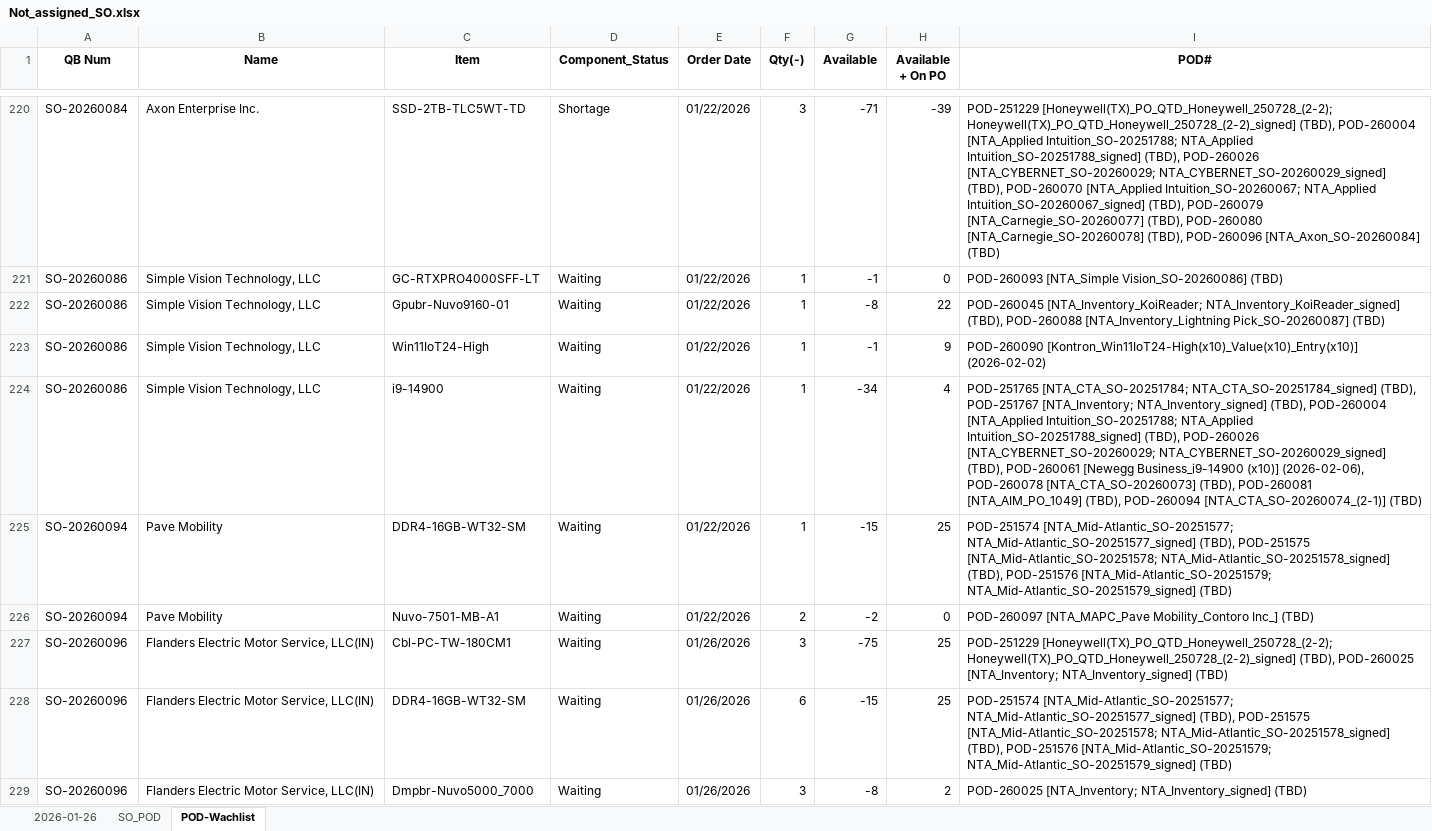
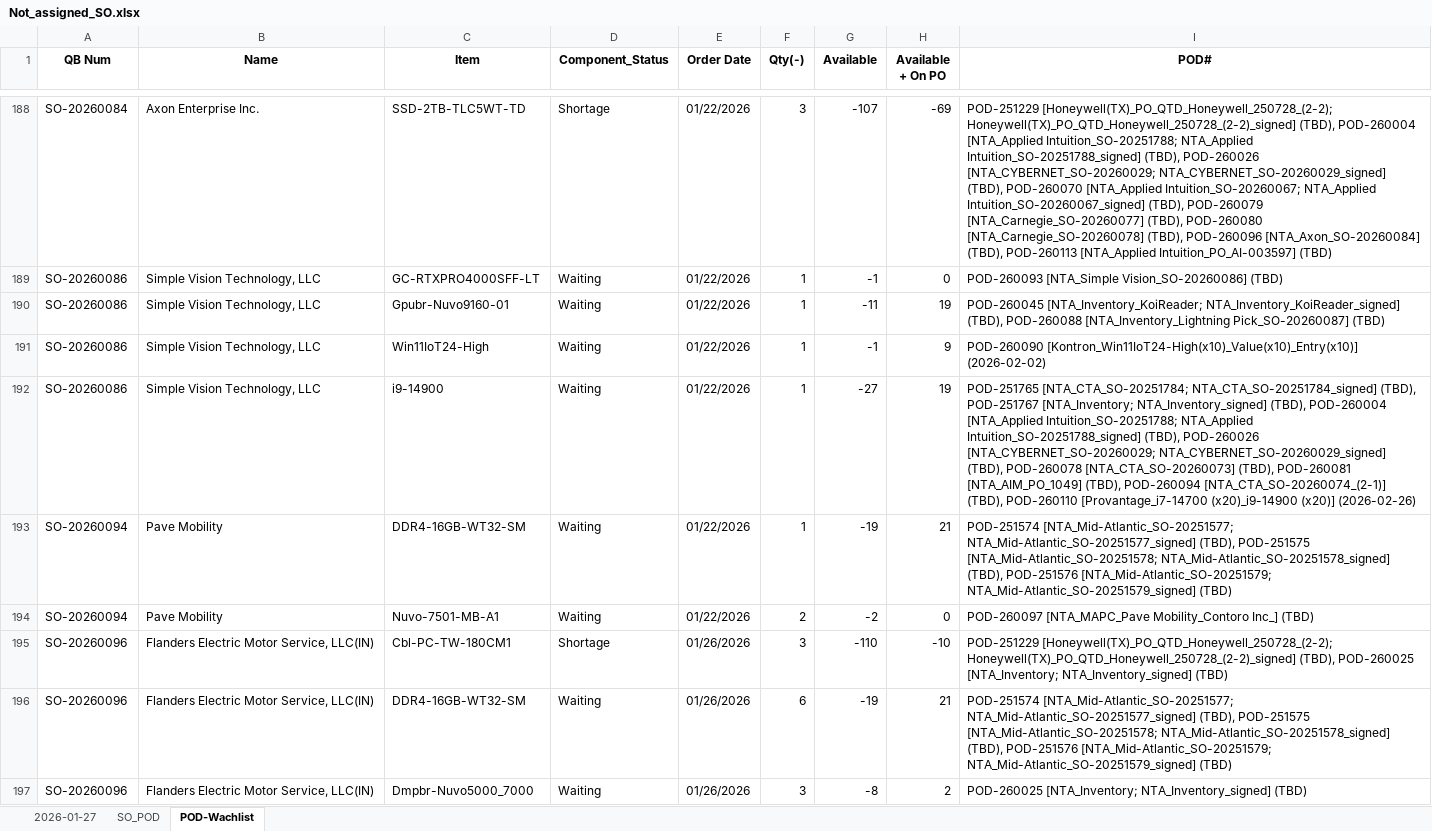
Before and after one commit to playoung2818/MRP_System, an Excel workbook: Not_assigned_SO.xlsx, sheet POD-Wachlist, drawn as a sheet; only a part is shown, gaps mark what is left out; values as stored, in another font and other column widths than the file's, no borders; addresses are those after the commit; the diff covers the shown part only; the diff names each change by its address in the sheet, - before the commit and + after, or states it on an @@ line.

```diff
--- a/Not_assigned_SO.xlsx (sheet POD-Wachlist)
+++ b/Not_assigned_SO.xlsx (sheet POD-Wachlist)
-sheet tab: 2026-01-26
+sheet tab: 2026-01-27
-G188 (Available): -71
+G188 (Available): -107
-H188 (Available + On PO): -39
+H188 (Available + On PO): -69
-I188 (POD#): …POD-260096 [NTA_Axon_SO-20260084] (TBD)
+I188 (POD#): …POD-260096 [NTA_Axon_SO-20260084] (TBD), POD-260113 [NTA_Applied Intuition_PO_AI-003597] (TBD)
-G190 (Available): -8
+G190 (Available): -11
-H190 (Available + On PO): 22
+H190 (Available + On PO): 19
-G192 (Available): -34
+G192 (Available): -27
-H192 (Available + On PO): 4
+H192 (Available + On PO): 19
-I192 (POD#): …NTA_CYBERNET_SO-20260029_signed] (TBD), POD-260061 [Newegg Business_i9-14900 (x10)] (2026-02-06), POD-260078 [NTA_CTA_SO-20260073] (TBD), POD-260081 [NTA_AIM_PO_1049] (TBD), POD-260094 [NTA_CTA_SO-20260074_(2-1)] (TBD)
+I192 (POD#): …NTA_CYBERNET_SO-20260029_signed] (TBD), POD-260078 [NTA_CTA_SO-20260073] (TBD), POD-260081 [NTA_AIM_PO_1049] (TBD), POD-260094 [NTA_CTA_SO-20260074_(2-1)] (TBD), POD-260110 [Provantage_i7-14700 (x20)_i9-14900 (x20)] (2026-02-26)
-G193 (Available): -15
+G193 (Available): -19
-H193 (Available + On PO): 25
+H193 (Available + On PO): 21
-D195 (Component_Status): Waiting
+D195 (Component_Status): Shortage
-G195 (Available): -75
+G195 (Available): -110
-H195 (Available + On PO): 25
+H195 (Available + On PO): -10
-G196 (Available): -15
+G196 (Available): -19
-H196 (Available + On PO): 25
+H196 (Available + On PO): 21
```
Also changed, not shown: 28 added rows, 33 removed rows and 243 edited cells elsewhere in this sheet, sheet 2026-01-27, 1 other file.
